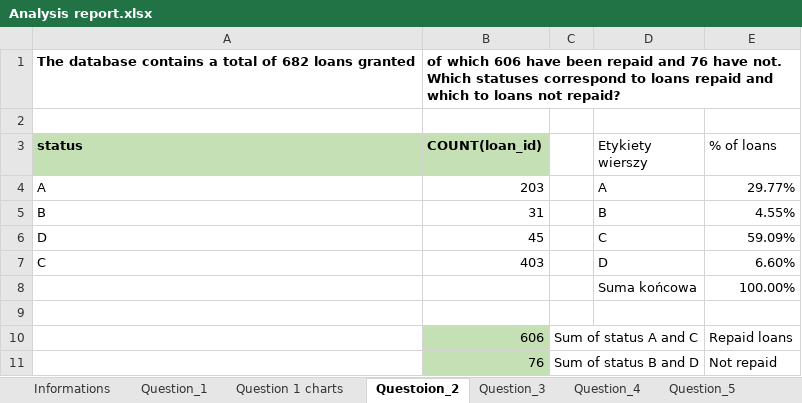
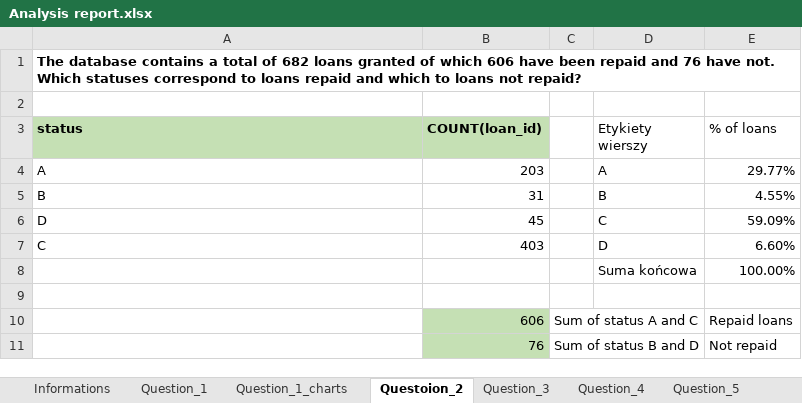
Before and after one commit to ReviIsCoding/CodersLab_Subprojects, an Excel workbook: SQL_module_final_project/Analysis report.xlsx, sheet Questoion_2, drawn as a sheet; values as stored, in another font and other column widths than the file's, no borders; charts and pictures not drawn; removed rows and columns are numbered as before the commit, all else as after; the diff names each change by its address in the sheet, - before the commit and + after, or states it on an @@ line.

```diff
--- a/SQL_module_final_project/Analysis report.xlsx (sheet Questoion_2)
+++ b/SQL_module_final_project/Analysis report.xlsx (sheet Questoion_2)
-sheet tab: Question 1 charts
+sheet tab: Question_1_charts
-row 1: The database contains a total of 682 loans granted | of which 606 have been repaid and 76 have not. Which statuses correspond to loans repaid and which to loans not repaid?
+row 1: The database contains a total of 682 loans granted of which 606 have been repaid and 76 have not. Which statuses correspond to loans repaid and which to loans not repaid?
```
Also changed, not shown: sheet Question_3, sheet Question_1, charts or pictures, 4 other files.
